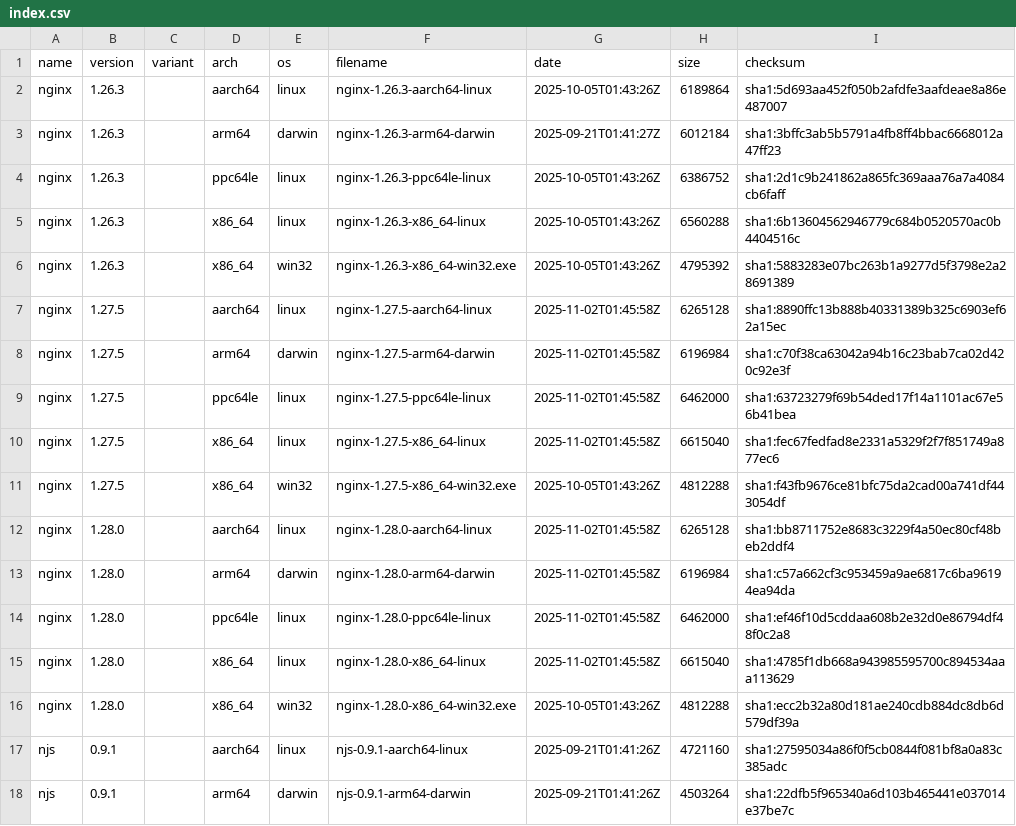
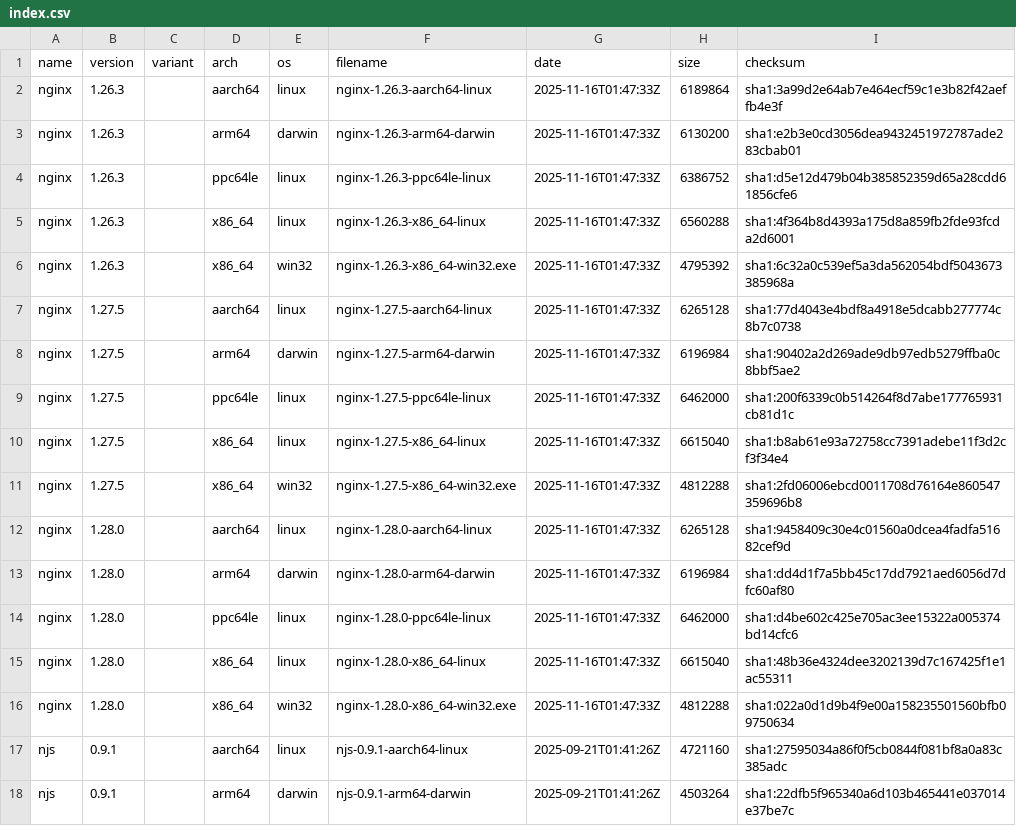
Before and after one commit to Mr-Koala/nginx-binaries, a CSV file: index.csv, drawn as a sheet; only a part is shown.

```diff
--- a/index.csv
+++ b/index.csv
@@ -1,17 +1,17 @@
 name,version,variant,arch,os,filename,date,size,checksum
-nginx,1.26.3,,aarch64,linux,nginx-1.26.3-aarch64-linux,2025-10-05T01:43:26Z,6189864,sha1:5d693aa452f050b2afdfe3aafdeae8a86e487007
-nginx,1.26.3,,arm64,darwin,nginx-1.26.3-arm64-darwin,2025-09-21T01:41:27Z,6012184,sha1:3bffc3ab5b5791a4fb8ff4bbac6668012a47ff23
-nginx,1.26.3,,ppc64le,linux,nginx-1.26.3-ppc64le-linux,2025-10-05T01:43:26Z,6386752,sha1:2d1c9b241862a865fc369aaa76a7a4084cb6faff
-nginx,1.26.3,,x86_64,linux,nginx-1.26.3-x86_64-linux,2025-10-05T01:43:26Z,6560288,sha1:6b13604562946779c684b0520570ac0b4404516c
-nginx,1.26.3,,x86_64,win32,nginx-1.26.3-x86_64-win32.exe,2025-10-05T01:43:26Z,4795392,sha1:5883283e07bc263b1a9277d5f3798e2a28691389
-nginx,1.27.5,,aarch64,linux,nginx-1.27.5-aarch64-linux,2025-11-02T01:45:58Z,6265128,sha1:8890ffc13b888b40331389b325c6903ef62a15ec
-nginx,1.27.5,,arm64,darwin,nginx-1.27.5-arm64-darwin,2025-11-02T01:45:58Z,6196984,sha1:c70f38ca63042a94b16c23bab7ca02d420c92e3f
-nginx,1.27.5,,ppc64le,linux,nginx-1.27.5-ppc64le-linux,2025-11-02T01:45:58Z,6462000,sha1:63723279f69b54ded17f14a1101ac67e56b41bea
-nginx,1.27.5,,x86_64,linux,nginx-1.27.5-x86_64-linux,2025-11-02T01:45:58Z,6615040,sha1:fec67fedfad8e2331a5329f2f7f851749a877ec6
-nginx,1.27.5,,x86_64,win32,nginx-1.27.5-x86_64-win32.exe,2025-10-05T01:43:26Z,4812288,sha1:f43fb9676ce81bfc75da2cad00a741df443054df
-nginx,1.28.0,,aarch64,linux,nginx-1.28.0-aarch64-linux,2025-11-02T01:45:58Z,6265128,sha1:bb8711752e8683c3229f4a50ec80cf48beb2ddf4
-nginx,1.28.0,,arm64,darwin,nginx-1.28.0-arm64-darwin,2025-11-02T01:45:58Z,6196984,sha1:c57a662cf3c953459a9ae6817c6ba96194ea94da
-nginx,1.28.0,,ppc64le,linux,nginx-1.28.0-ppc64le-linux,2025-11-02T01:45:58Z,6462000,sha1:ef46f10d5cddaa608b2e32d0e86794df48f0c2a8
-nginx,1.28.0,,x86_64,linux,nginx-1.28.0-x86_64-linux,2025-11-02T01:45:58Z,6615040,sha1:4785f1db668a943985595700c894534aaa113629
-nginx,1.28.0,,x86_64,win32,nginx-1.28.0-x86_64-win32.exe,2025-10-05T01:43:26Z,4812288,sha1:ecc2b32a80d181ae240cdb884dc8db6d579df39a
+nginx,1.26.3,,aarch64,linux,nginx-1.26.3-aarch64-linux,2025-11-16T01:47:33Z,6189864,sha1:3a99d2e64ab7e464ecf59c1e3b82f42aeffb4e3f
+nginx,1.26.3,,arm64,darwin,nginx-1.26.3-arm64-darwin,2025-11-16T01:47:33Z,6130200,sha1:e2b3e0cd3056dea9432451972787ade283cbab01
+nginx,1.26.3,,ppc64le,linux,nginx-1.26.3-ppc64le-linux,2025-11-16T01:47:33Z,6386752,sha1:d5e12d479b04b385852359d65a28cdd61856cfe6
+nginx,1.26.3,,x86_64,linux,nginx-1.26.3-x86_64-linux,2025-11-16T01:47:33Z,6560288,sha1:4f364b8d4393a175d8a859fb2fde93fcda2d6001
+nginx,1.26.3,,x86_64,win32,nginx-1.26.3-x86_64-win32.exe,2025-11-16T01:47:33Z,4795392,sha1:6c32a0c539ef5a3da562054bdf5043673385968a
+nginx,1.27.5,,aarch64,linux,nginx-1.27.5-aarch64-linux,2025-11-16T01:47:33Z,6265128,sha1:77d4043e4bdf8a4918e5dcabb277774c8b7c0738
+nginx,1.27.5,,arm64,darwin,nginx-1.27.5-arm64-darwin,2025-11-16T01:47:33Z,6196984,sha1:90402a2d269ade9db97edb5279ffba0c8bbf5ae2
+nginx,1.27.5,,ppc64le,linux,nginx-1.27.5-ppc64le-linux,2025-11-16T01:47:33Z,6462000,sha1:200f6339c0b514264f8d7abe177765931cb81d1c
+nginx,1.27.5,,x86_64,linux,nginx-1.27.5-x86_64-linux,2025-11-16T01:47:33Z,6615040,sha1:b8ab61e93a72758cc7391adebe11f3d2cf3f34e4
+nginx,1.27.5,,x86_64,win32,nginx-1.27.5-x86_64-win32.exe,2025-11-16T01:47:33Z,4812288,sha1:2fd06006ebcd0011708d76164e860547359696b8
+nginx,1.28.0,,aarch64,linux,nginx-1.28.0-aarch64-linux,2025-11-16T01:47:33Z,6265128,sha1:9458409c30e4c01560a0dcea4fadfa51682cef9d
+nginx,1.28.0,,arm64,darwin,nginx-1.28.0-arm64-darwin,2025-11-16T01:47:33Z,6196984,sha1:dd4d1f7a5bb45c17dd7921aed6056d7dfc60af80
+nginx,1.28.0,,ppc64le,linux,nginx-1.28.0-ppc64le-linux,2025-11-16T01:47:33Z,6462000,sha1:d4be602c425e705ac3ee15322a005374bd14cfc6
+nginx,1.28.0,,x86_64,linux,nginx-1.28.0-x86_64-linux,2025-11-16T01:47:33Z,6615040,sha1:48b36e4324dee3202139d7c167425f1e1ac55311
+nginx,1.28.0,,x86_64,win32,nginx-1.28.0-x86_64-win32.exe,2025-11-16T01:47:33Z,4812288,sha1:022a0d1d9b4f9e00a158235501560bfb09750634
 njs,0.9.1,,aarch64,linux,njs-0.9.1-aarch64-linux,2025-09-21T01:41:26Z,4721160,sha1:27595034a86f0f5cb0844f081bf8a0a83c385adc
```
Also changed, not shown: 47 other files.
